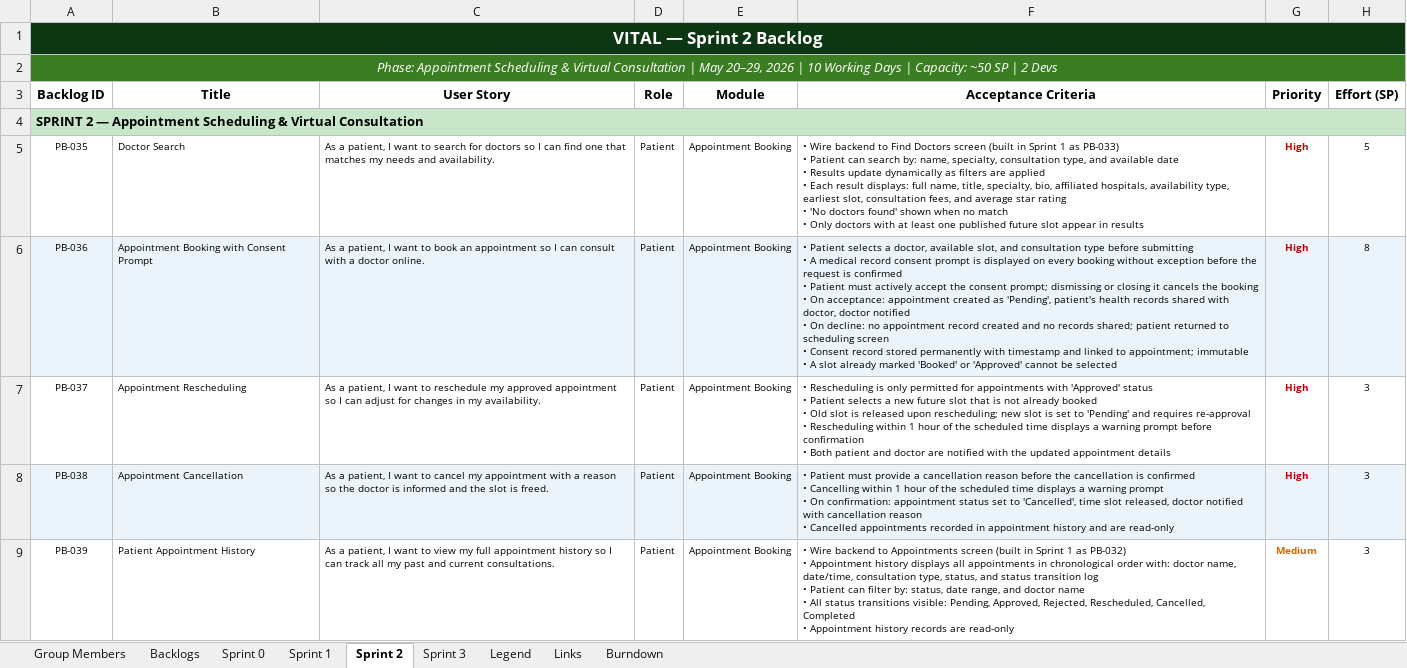
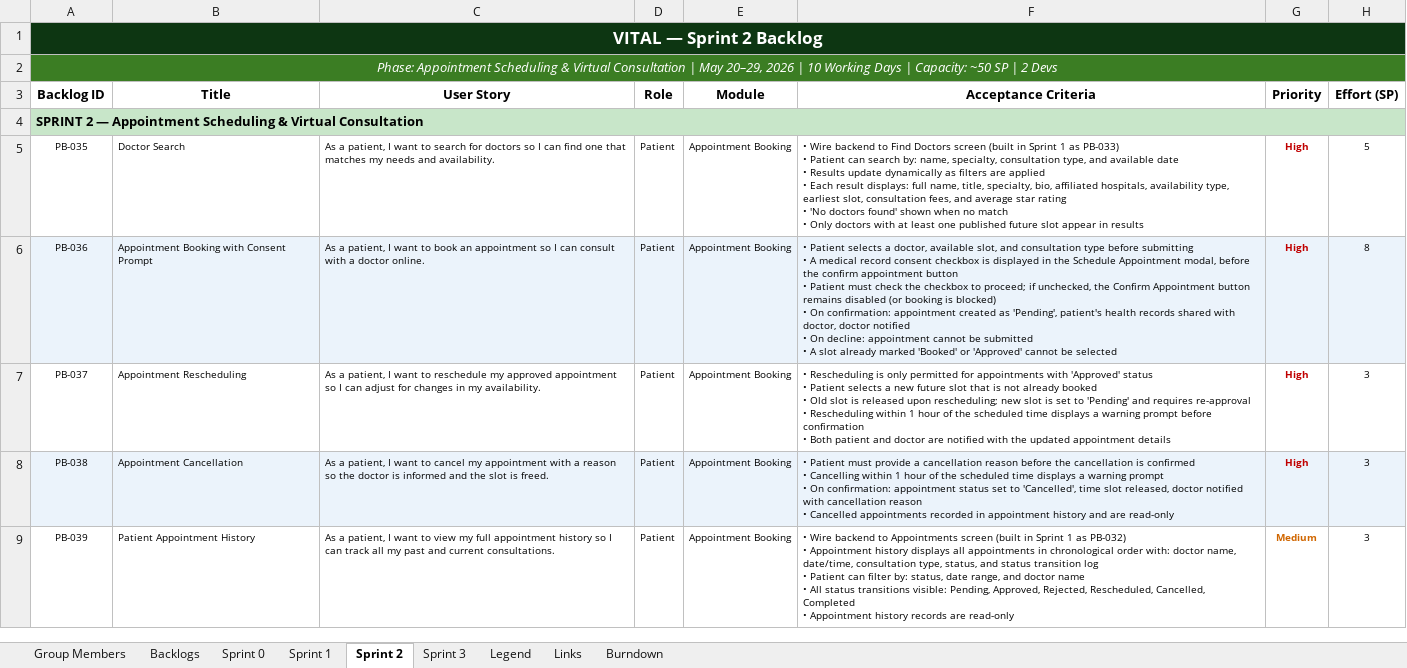
Before and after one commit to CJ-Zurc/VITAL-DOCUMENTATION, an Excel workbook: VITAL Project Management.xlsx, sheet Sprint 2, drawn as a sheet; only a part is shown; values as stored, in another font and other column widths than the file's, no borders; ↵ is a line break in a cell; the diff names each change by its address in the sheet, - before the commit and + after, or states it on an @@ line.

Commit message:
docs(Project Management): updated pb-036 Appointment Booking with Consent Prompt and pb-065, pb-069, pb-070 Integration Features

```diff
--- a/VITAL Project Management.xlsx (sheet Sprint 2)
+++ b/VITAL Project Management.xlsx (sheet Sprint 2)
-F6 (Acceptance Criteria): …record consent prompt is displayed on every booking without exception before the request is confirmed ↵ • Patient must actively accept the consent prompt; dismissing or closing it cancels the booking ↵ • On acceptance: appointment created as 'Pending', patient's health records shared with doctor, doctor notified ↵ • On decline: no appointment record created and no records shared; patient returned to scheduling screen ↵ • Consent record stored permanently with timestamp and linked to appointment; immutable ↵ • A…
+F6 (Acceptance Criteria): …record consent checkbox is displayed in the Schedule Appointment modal, before the confirm appointment button ↵ • Patient must check the checkbox to proceed; if unchecked, the Confirm Appointment button remains disabled (or booking is blocked) ↵ • On confirmation: appointment created as 'Pending', patient's health records shared with doctor, doctor notified ↵ • On decline: appointment cannot be submitted ↵ • A…
```
Also changed, not shown: sheet Sprint 1, sheet Group Members, sheet Burndown, sheet Backlogs, sheet Sprint 3, charts or pictures.
